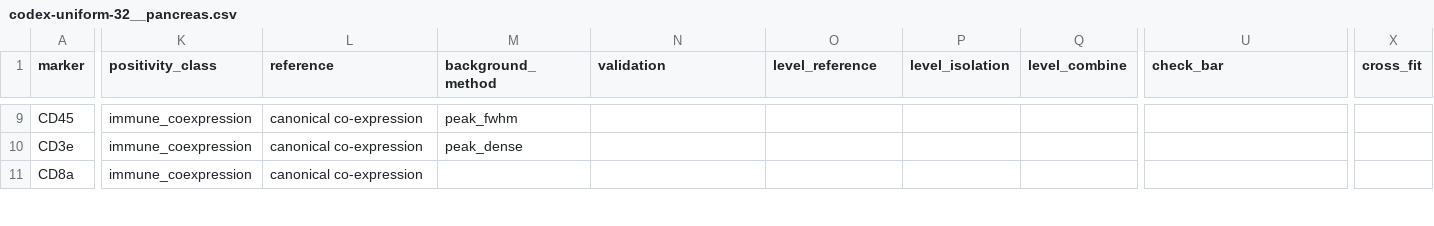
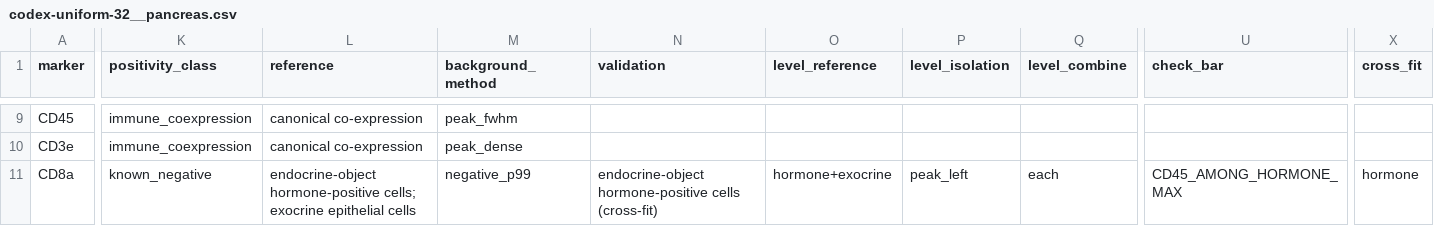
Before and after one commit to smith6jt-cop/Islet-Explorer, a CSV file: scripts/uniform/typing/registry/codex-uniform-32__pancreas.csv, drawn as a sheet; only a part is shown, gaps mark what is left out; the diff covers the shown part only; the diff names each change by its address in the sheet, - before the commit and + after, or states it on an @@ line.

```diff
--- a/scripts/uniform/typing/registry/codex-uniform-32__pancreas.csv
+++ b/scripts/uniform/typing/registry/codex-uniform-32__pancreas.csv
-K11 (positivity_class): immune_coexpression
+K11 (positivity_class): known_negative
-L11 (reference): canonical co-expression
+L11 (reference): endocrine-object hormone-positive cells; exocrine epithelial cells
-M11 (background_method): (empty)
+M11 (background_method): negative_p99
-N11 (validation): (empty)
+N11 (validation): endocrine-object hormone-positive cells (cross-fit)
-O11 (level_reference): (empty)
+O11 (level_reference): hormone+exocrine
-P11 (level_isolation): (empty)
+P11 (level_isolation): peak_left
-Q11 (level_combine): (empty)
+Q11 (level_combine): each
-U11 (check_bar): (empty)
+U11 (check_bar): CD45_AMONG_HORMONE_MAX
-X11 (cross_fit): (empty)
+X11 (cross_fit): hormone
```
Also changed, not shown: 11 edited cells elsewhere in this file, 3 other files.
